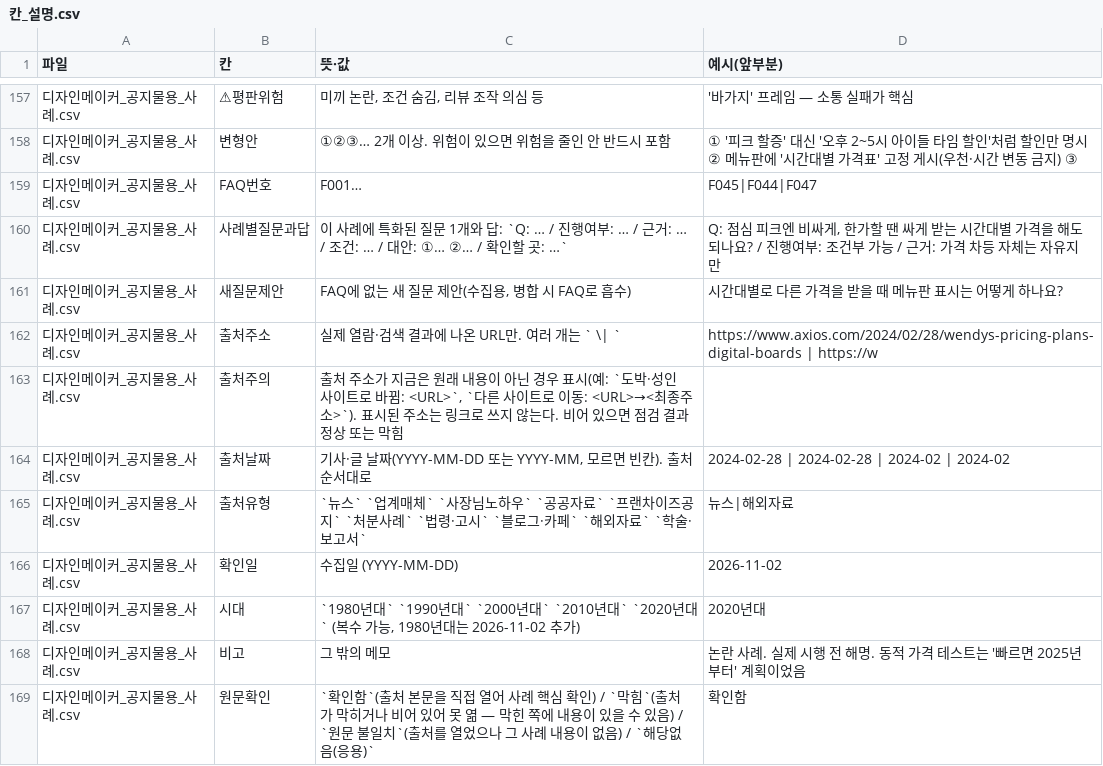
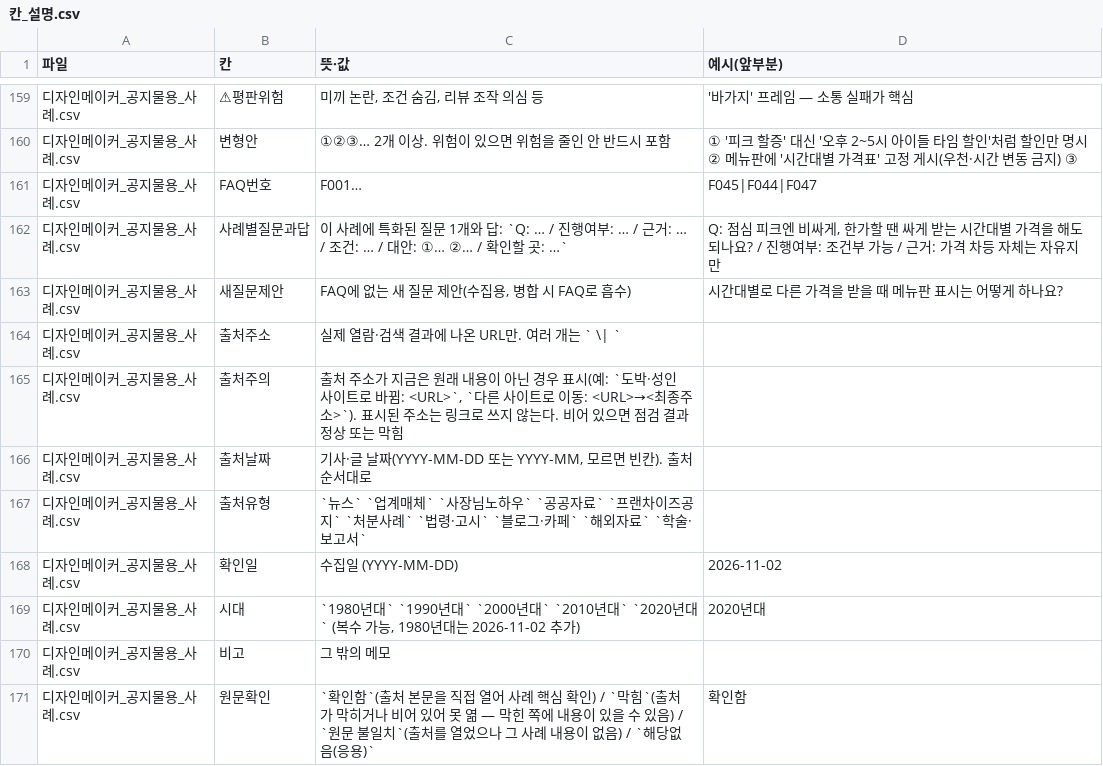
Before and after one commit to KimJeongHoe/event-planning, a CSV file: merged/다른도구용/칸_설명.csv, drawn as a sheet; only a part is shown, gaps mark what is left out; the diff covers the shown part only.

```diff
--- a/merged/다른도구용/칸_설명.csv
+++ b/merged/다른도구용/칸_설명.csv
@@ -161,9 +163,9 @@
 "디자인메이커_공지물용_사례.csv","새질문제안","FAQ에 없는 새 질문 제안(수집용, 병합 시 FAQ로 흡수)","시간대별로 다른 가격을 받을 때 메뉴판 표시는 어떻게 하나요?"
-"디자인메이커_공지물용_사례.csv","출처주소","실제 열람·검색 결과에 나온 URL만. 여러 개는 ` \| `","https://www.axios.com/2024/02/28/wendys-pricing-plans-digital-boards | https://w"
+"디자인메이커_공지물용_사례.csv","출처주소","실제 열람·검색 결과에 나온 URL만. 여러 개는 ` \| `",""
 "디자인메이커_공지물용_사례.csv","출처주의","출처 주소가 지금은 원래 내용이 아닌 경우 표시(예: `도박·성인 사이트로 바뀜: <URL>`, `다른 사이트로 이동: <URL>→<최종주소>`). 표시된 주소는 링크로 쓰지 않는다. 비어 있으면 점검 결과 정상 또는 막힘",""
-"디자인메이커_공지물용_사례.csv","출처날짜","기사·글 날짜(YYYY-MM-DD 또는 YYYY-MM, 모르면 빈칸). 출처 순서대로","2024-02-28 | 2024-02-28 | 2024-02 | 2024-02"
-"디자인메이커_공지물용_사례.csv","출처유형","`뉴스` `업계매체` `사장님노하우` `공공자료` `프랜차이즈공지` `처분사례` `법령·고시` `블로그·카페` `해외자료` `학술·보고서`","뉴스|해외자료"
+"디자인메이커_공지물용_사례.csv","출처날짜","기사·글 날짜(YYYY-MM-DD 또는 YYYY-MM, 모르면 빈칸). 출처 순서대로",""
+"디자인메이커_공지물용_사례.csv","출처유형","`뉴스` `업계매체` `사장님노하우` `공공자료` `프랜차이즈공지` `처분사례` `법령·고시` `블로그·카페` `해외자료` `학술·보고서`",""
 "디자인메이커_공지물용_사례.csv","확인일","수집일 (YYYY-MM-DD)","2026-11-02"
 "디자인메이커_공지물용_사례.csv","시대","`1980년대` `1990년대` `2000년대` `2010년대` `2020년대` (복수 가능, 1980년대는 2026-11-02 추가)","2020년대"
-"디자인메이커_공지물용_사례.csv","비고","그 밖의 메모","논란 사례. 실제 시행 전 해명. 동적 가격 테스트는 '빠르면 2025년부터' 계획이었음"
+"디자인메이커_공지물용_사례.csv","비고","그 밖의 메모",""
 "디자인메이커_공지물용_사례.csv","원문확인","`확인함`(출처 본문을 직접 열어 사례 핵심 확인) / `막힘`(출처가 막히거나 비어 있어 못 엶 — 막힌 쪽에 내용이 있을 수 있음) / `원문 불일치`(출처를 열었으나 그 사례 내용이 없음) / `해당없음(응용)`","확인함"
```
Also changed, not shown: 2 added rows and 15 edited cells elsewhere in this file, reports/사용량_이력.csv, reports/시험_이력.csv, 7 other files.
